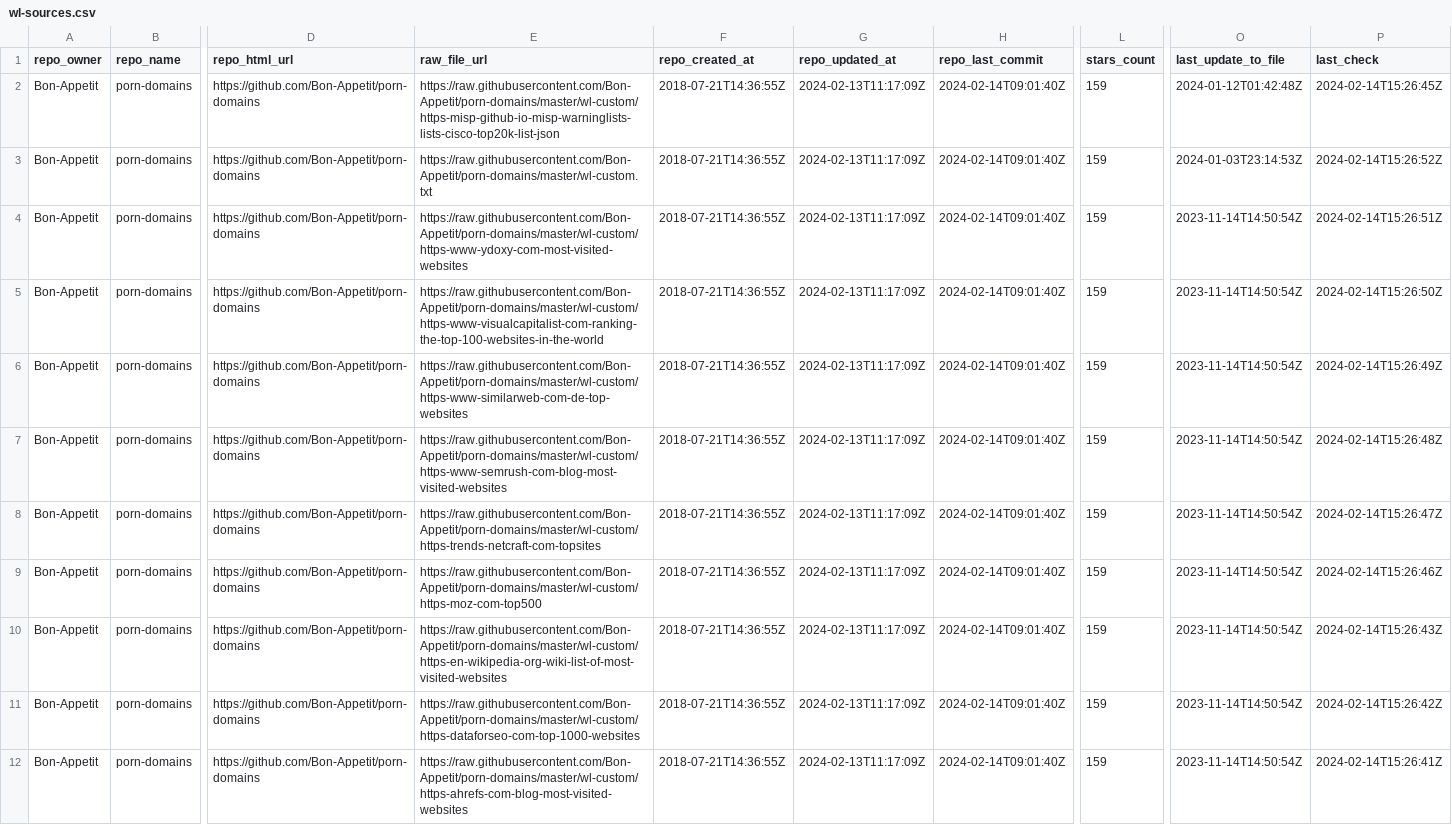
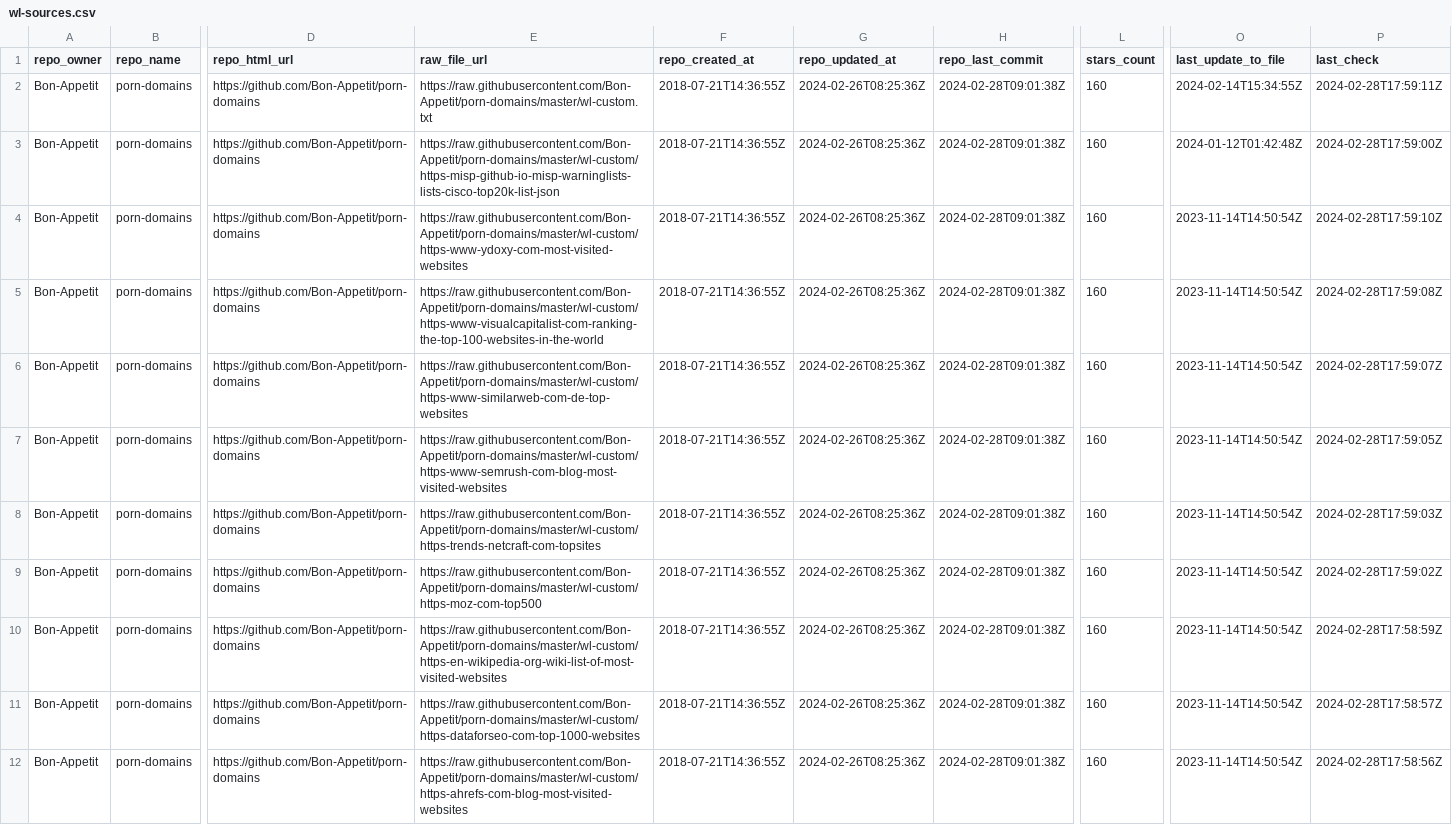
Before and after one commit to Bon-Appetit/porn-domains, a CSV file: wl-sources.csv, drawn as a sheet; only a part is shown, gaps mark what is left out; the diff names each change by its address in the sheet, - before the commit and + after, or states it on an @@ line.

Commit message:
Update wl-sources.csv

```diff
--- a/wl-sources.csv
+++ b/wl-sources.csv
-E2 (raw_file_url): https://raw.githubusercontent.com/Bon-Appetit/porn-domains/master/wl-custom/https-misp-github-io-misp-warninglists-lists-cisco-top20k-list-json
+E2 (raw_file_url): https://raw.githubusercontent.com/Bon-Appetit/porn-domains/master/wl-custom.txt
-G2:G12 (repo_updated_at): 2024-02-13T11:17:09Z
+G2:G12 (repo_updated_at): 2024-02-26T08:25:36Z
-H2:H12 (repo_last_commit): 2024-02-14T09:01:40Z
+H2:H12 (repo_last_commit): 2024-02-28T09:01:38Z
-L2:L12 (stars_count): 159
+L2:L12 (stars_count): 160
-O2 (last_update_to_file): 2024-01-12T01:42:48Z
+O2 (last_update_to_file): 2024-02-14T15:34:55Z
-P2 (last_check): 2024-02-14T15:26:45Z
+P2 (last_check): 2024-02-28T17:59:11Z
-E3 (raw_file_url): https://raw.githubusercontent.com/Bon-Appetit/porn-domains/master/wl-custom.txt
+E3 (raw_file_url): https://raw.githubusercontent.com/Bon-Appetit/porn-domains/master/wl-custom/https-misp-github-io-misp-warninglists-lists-cisco-top20k-list-json
-O3 (last_update_to_file): 2024-01-03T23:14:53Z
+O3 (last_update_to_file): 2024-01-12T01:42:48Z
-P3 (last_check): 2024-02-14T15:26:52Z
+P3 (last_check): 2024-02-28T17:59:00Z
-P4 (last_check): 2024-02-14T15:26:51Z
+P4 (last_check): 2024-02-28T17:59:10Z
-P5 (last_check): 2024-02-14T15:26:50Z
+P5 (last_check): 2024-02-28T17:59:08Z
-P6 (last_check): 2024-02-14T15:26:49Z
+P6 (last_check): 2024-02-28T17:59:07Z
-P7 (last_check): 2024-02-14T15:26:48Z
+P7 (last_check): 2024-02-28T17:59:05Z
-P8 (last_check): 2024-02-14T15:26:47Z
+P8 (last_check): 2024-02-28T17:59:03Z
-P9 (last_check): 2024-02-14T15:26:46Z
+P9 (last_check): 2024-02-28T17:59:02Z
-P10 (last_check): 2024-02-14T15:26:43Z
+P10 (last_check): 2024-02-28T17:58:59Z
-P11 (last_check): 2024-02-14T15:26:42Z
+P11 (last_check): 2024-02-28T17:58:57Z
-P12 (last_check): 2024-02-14T15:26:41Z
+P12 (last_check): 2024-02-28T17:58:56Z
```
